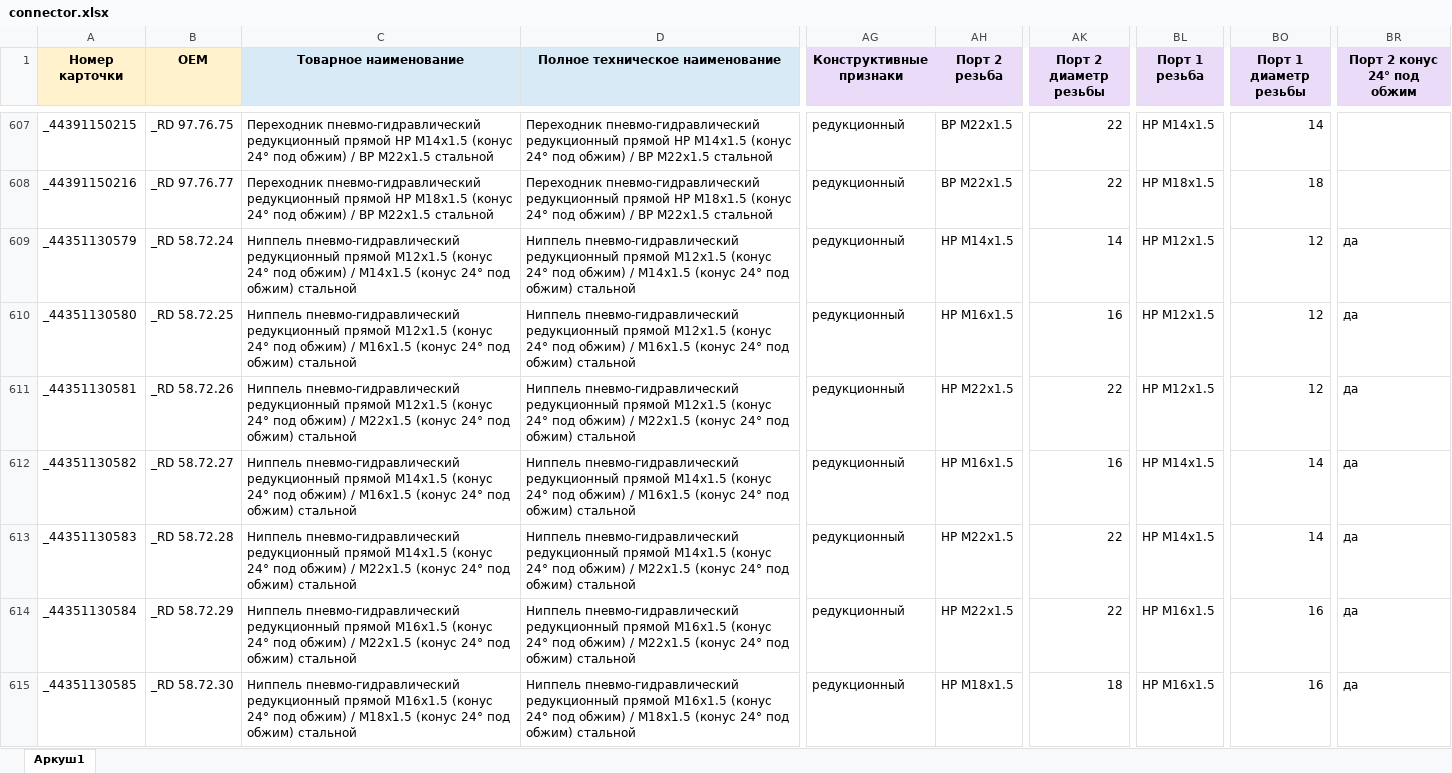
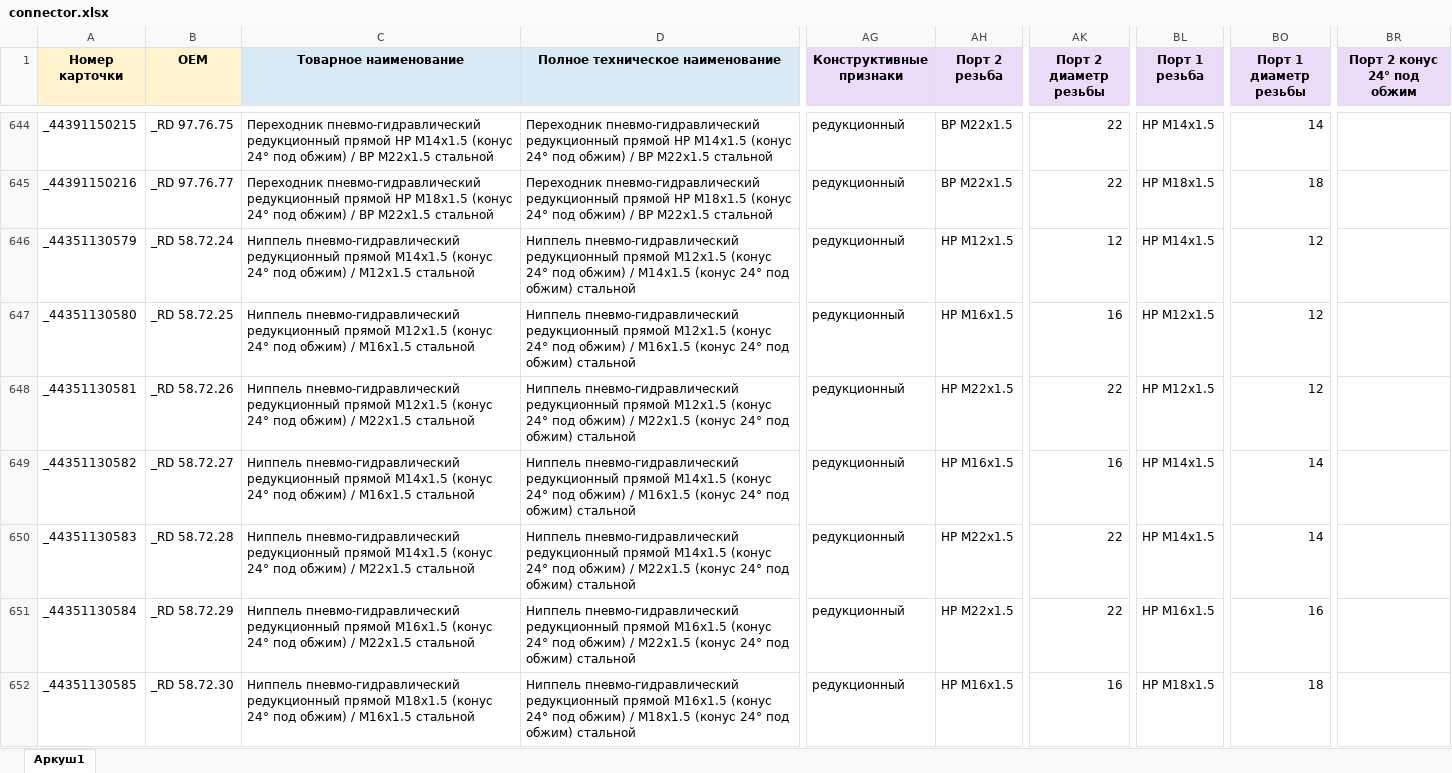
Before and after one commit to OldWhiteWater/workhouse, an Excel workbook: source/connector.xlsx, sheet Аркуш1, drawn as a sheet; only a part is shown, gaps mark what is left out; values as stored, in another font and other column widths than the file's, no borders; addresses are those after the commit; the diff covers the shown part only; the diff names each change by its address in the sheet, - before the commit and + after, or states it on an @@ line.

```diff
--- a/source/connector.xlsx (sheet Аркуш1)
+++ b/source/connector.xlsx (sheet Аркуш1)
-C646 (Товарное наименование): …редукционный прямой M12x1.5 (конус 24° под обжим) / M14x1.5 (конус 24° под обжим) стальной
+C646 (Товарное наименование): …редукционный прямой M14x1.5 (конус 24° под обжим) / M12x1.5 стальной
-AH646 (Порт 2 резьба): НР M14x1.5
+AH646 (Порт 2 резьба): НР M12x1.5
-AK646 (Порт 2 диаметр резьбы): 14
+AK646 (Порт 2 диаметр резьбы): 12
-BL646 (Порт 1 резьба): НР M12x1.5
+BL646 (Порт 1 резьба): НР M14x1.5
-BR646:BR652 (Порт 2 конус 24° под обжим): да
+BR646:BR652 (Порт 2 конус 24° под обжим): (empty)
-C647 (Товарное наименование): …/ M16x1.5 (конус 24° под обжим) стальной
+C647 (Товарное наименование): …/ M16x1.5 стальной
-C648 (Товарное наименование): …/ M22x1.5 (конус 24° под обжим) стальной
+C648 (Товарное наименование): …/ M22x1.5 стальной
-C649 (Товарное наименование): …/ M16x1.5 (конус 24° под обжим) стальной
+C649 (Товарное наименование): …/ M16x1.5 стальной
-C650 (Товарное наименование): …/ M22x1.5 (конус 24° под обжим) стальной
+C650 (Товарное наименование): …/ M22x1.5 стальной
-C651 (Товарное наименование): …/ M22x1.5 (конус 24° под обжим) стальной
+C651 (Товарное наименование): …/ M22x1.5 стальной
-C652 (Товарное наименование): …редукционный прямой M16x1.5 (конус 24° под обжим) / M18x1.5 (конус 24° под обжим) стальной
+C652 (Товарное наименование): …редукционный прямой M18x1.5 (конус 24° под обжим) / M16x1.5 стальной
-AH652 (Порт 2 резьба): НР M18x1.5
+AH652 (Порт 2 резьба): НР M16x1.5
-AK652 (Порт 2 диаметр резьбы): 18
+AK652 (Порт 2 диаметр резьбы): 16
-BL652 (Порт 1 резьба): НР M16x1.5
+BL652 (Порт 1 резьба): НР M18x1.5
-BO652 (Порт 1 диаметр резьбы): 16
+BO652 (Порт 1 диаметр резьбы): 18
```
Also changed, not shown: 81 added rows, 1 removed row, 119 edited cells and cell formats elsewhere in this sheet, source/connector_service.xlsx, source/connector_tree.xlsx, 2 other files.
